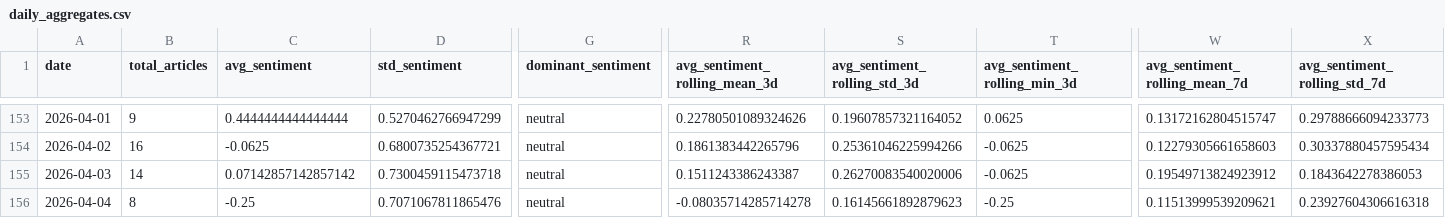
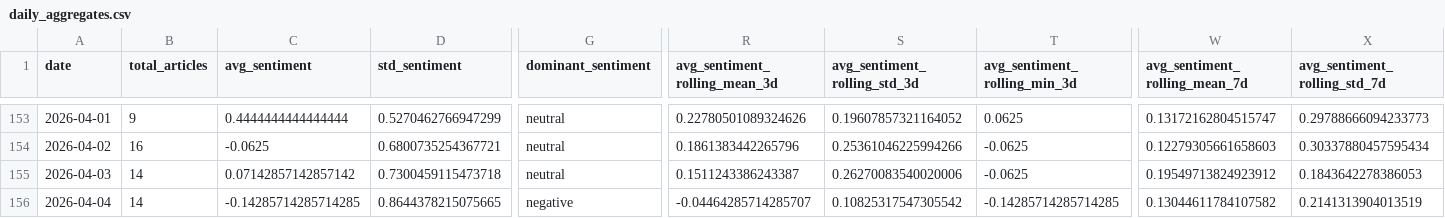
Before and after one commit to davidjosipovic/news-trend-analysis, a CSV file: data/processed/daily_aggregates.csv, drawn as a sheet; only a part is shown, gaps mark what is left out; the diff covers the shown part only; the diff names each change by its address in the sheet, - before the commit and + after, or states it on an @@ line.

```diff
--- a/data/processed/daily_aggregates.csv
+++ b/data/processed/daily_aggregates.csv
-B156 (total_articles): 8
+B156 (total_articles): 14
-C156 (avg_sentiment): -0.25
+C156 (avg_sentiment): -0.14285714285714285
-D156 (std_sentiment): 0.7071067811865476
+D156 (std_sentiment): 0.8644378215075665
-G156 (dominant_sentiment): neutral
+G156 (dominant_sentiment): negative
-R156 (avg_sentiment_rolling_mean_3d): -0.08035714285714278
+R156 (avg_sentiment_rolling_mean_3d): -0.04464285714285707
-S156 (avg_sentiment_rolling_std_3d): 0.16145661892879623
+S156 (avg_sentiment_rolling_std_3d): 0.10825317547305542
-T156 (avg_sentiment_rolling_min_3d): -0.25
+T156 (avg_sentiment_rolling_min_3d): -0.14285714285714285
-W156 (avg_sentiment_rolling_mean_7d): 0.11513999539209621
+W156 (avg_sentiment_rolling_mean_7d): 0.13044611784107582
-X156 (avg_sentiment_rolling_std_7d): 0.23927604306616318
+X156 (avg_sentiment_rolling_std_7d): 0.2141313904013519
```
Also changed, not shown: 23 edited cells elsewhere in this file, 13 other files.
